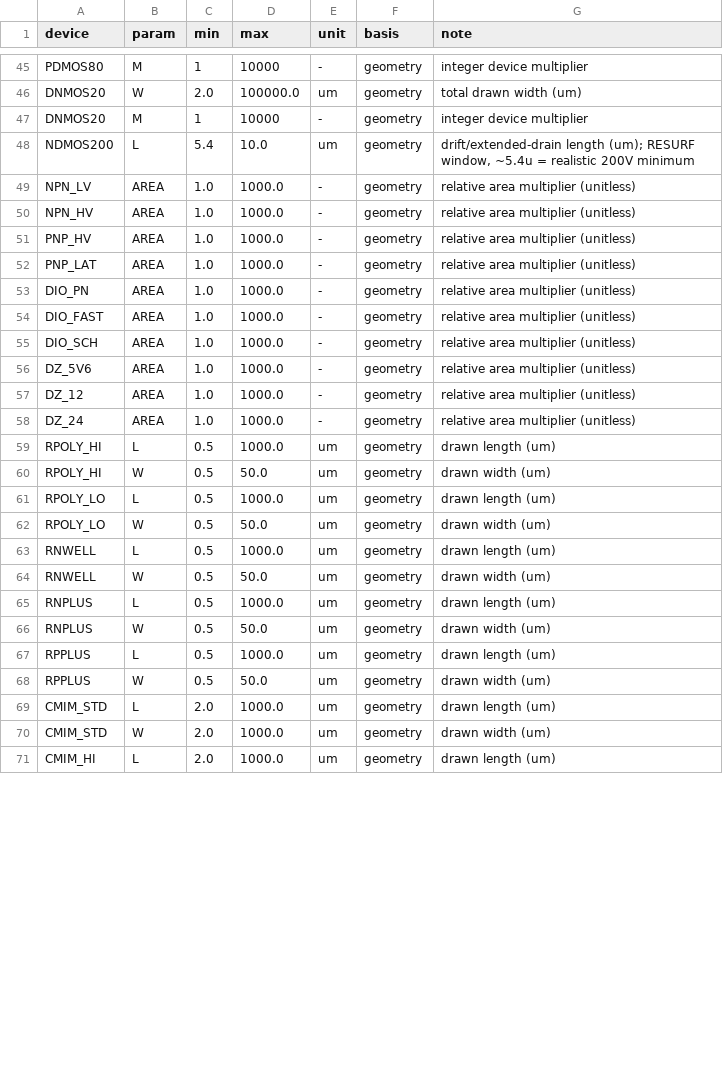
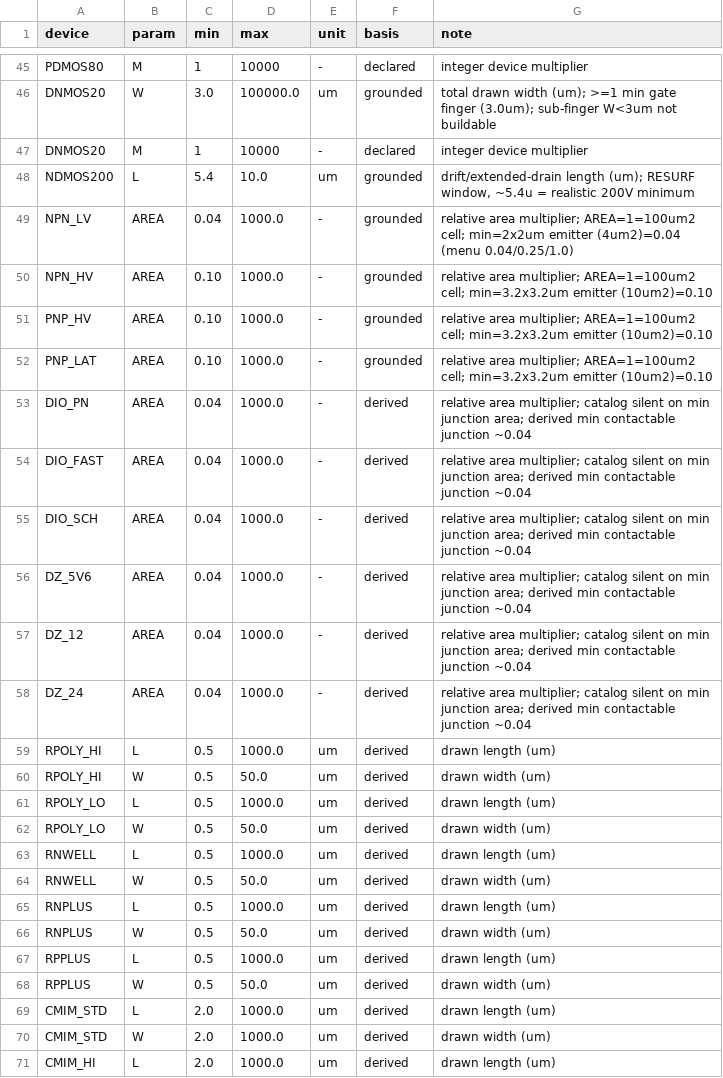
Before and after one commit to chrisklaus83188/autohv-bicmos180-pdk, a CSV file: pdk_validation/device_limits.csv, drawn as a sheet; only a part is shown, gaps mark what is left out; the diff covers the shown part only; the diff names each change by its address in the sheet, - before the commit and + after, or states it on an @@ line.

```diff
--- a/pdk_validation/device_limits.csv
+++ b/pdk_validation/device_limits.csv
-F45 (basis): geometry
+F45 (basis): declared
-C46 (min): 2.0
+C46 (min): 3.0
-F46 (basis): geometry
+F46 (basis): grounded
-G46 (note): …drawn width (um)
+G46 (note): …drawn width (um); >=1 min gate finger (3.0um); sub-finger W<3um not buildable
-F47 (basis): geometry
+F47 (basis): declared
-F48:F52 (basis): geometry
+F48:F52 (basis): grounded
-C49 (min): 1.0
+C49 (min): 0.04
-G49 (note): relative area multiplier (unitless)
+G49 (note): relative area multiplier; AREA=1=100um2 cell; min=2x2um emitter (4um2)=0.04 (menu 0.04/0.25/1.0)
-C50:C52 (min): 1.0
+C50:C52 (min): 0.10
-G50:G52 (note): relative area multiplier (unitless)
+G50:G52 (note): relative area multiplier; AREA=1=100um2 cell; min=3.2x3.2um emitter (10um2)=0.10
-C53:C58 (min): 1.0
+C53:C58 (min): 0.04
-F53:F71 (basis): geometry
+F53:F71 (basis): derived
-G53:G58 (note): relative area multiplier (unitless)
+G53:G58 (note): relative area multiplier; catalog silent on min junction area; derived min contactable junction ~0.04
```
Also changed, not shown: 88 edited cells elsewhere in this file.
